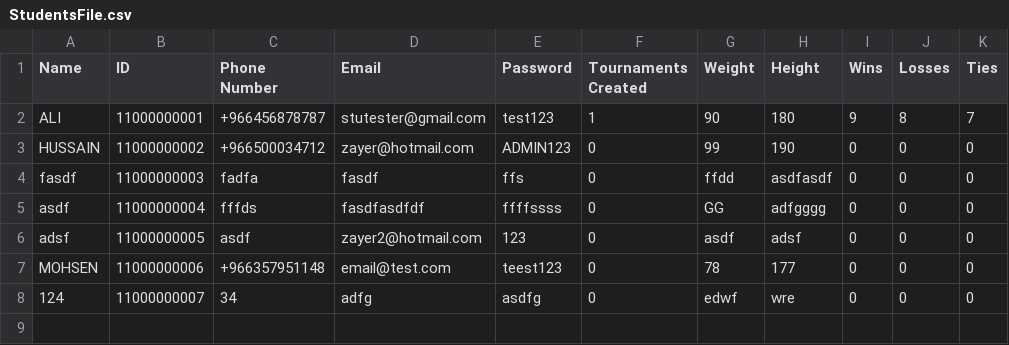
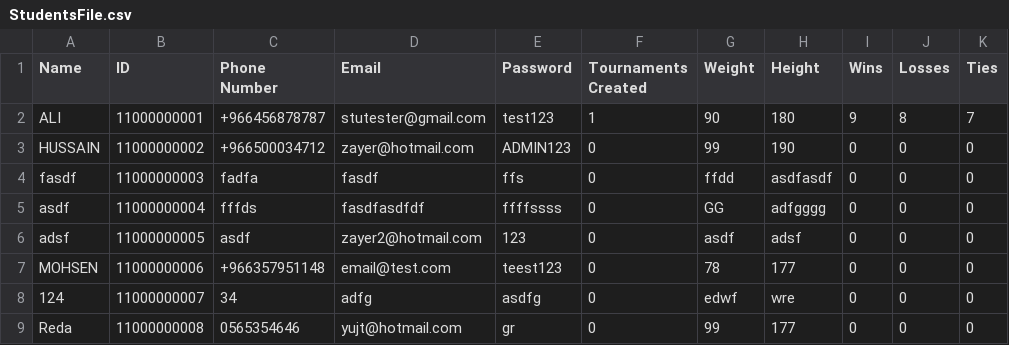
Before and after one commit to MossyVortex/TournamentManager, a CSV file: src/StudentsFile.csv, drawn as a sheet.

```diff
--- a/src/StudentsFile.csv
+++ b/src/StudentsFile.csv
@@ -8 +8,2 @@ MOHSEN,11000000006,+966357951148,email@test.com,teest123,0,78,177,0,0,0
 124,11000000007,34,adfg,asdfg,0,edwf,wre,0,0,0
+Reda,11000000008,0565354646,yujt@hotmail.com,gr,0,99,177,0,0,0
```
Also changed, not shown: out/production/TournamentManager/AdminsFile.csv, out/production/TournamentManager/StudentsFile.csv, 26 other files.
